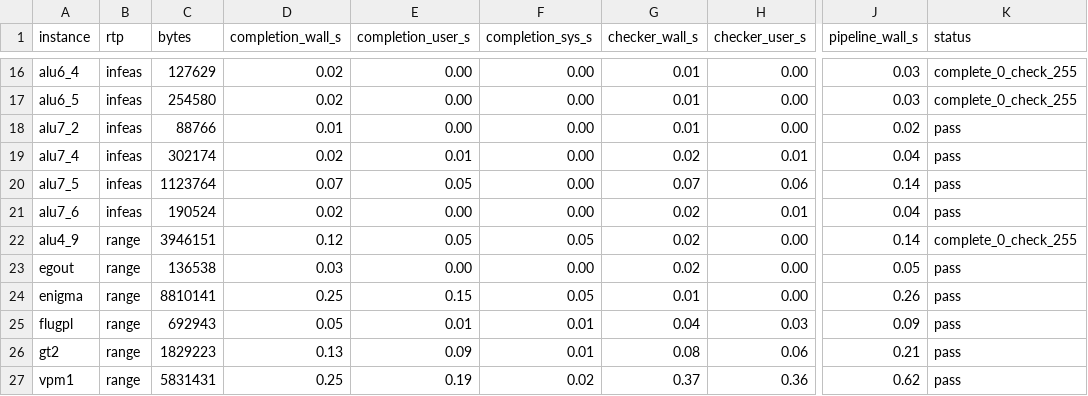
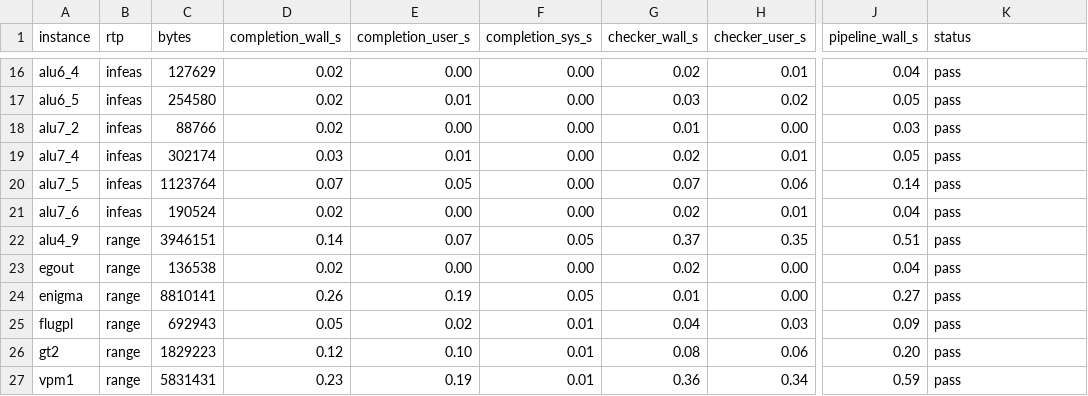
Before and after one commit to cruisesong7/LeanVIPR, a CSV file: benchmarks/results/cpp.csv, drawn as a sheet; only a part is shown, gaps mark what is left out; the diff covers the shown part only; the diff names each change by its address in the sheet, - before the commit and + after, or states it on an @@ line.

Commit message:
Update benchmark tables for Lean 4.35 and upstream viprchk 99eec19
Re-measured both pipelines on the current builds: LeanVIPR (Lean 4.35.0)
and the official viprcomp + viprchk at scipopt/vipr master 99eec19. All 26
certificates are accepted by both.

```diff
--- a/benchmarks/results/cpp.csv
+++ b/benchmarks/results/cpp.csv
-G16 (checker_wall_s): 0.01
+G16 (checker_wall_s): 0.02
-H16 (checker_user_s): 0.00
+H16 (checker_user_s): 0.01
-J16 (pipeline_wall_s): 0.03
+J16 (pipeline_wall_s): 0.04
-K16:K17 (status): complete_0_check_255
+K16:K17 (status): pass
-E17 (completion_user_s): 0.00
+E17 (completion_user_s): 0.01
-G17 (checker_wall_s): 0.01
+G17 (checker_wall_s): 0.03
-H17 (checker_user_s): 0.00
+H17 (checker_user_s): 0.02
-J17 (pipeline_wall_s): 0.03
+J17 (pipeline_wall_s): 0.05
-D18 (completion_wall_s): 0.01
+D18 (completion_wall_s): 0.02
-J18 (pipeline_wall_s): 0.02
+J18 (pipeline_wall_s): 0.03
-D19 (completion_wall_s): 0.02
+D19 (completion_wall_s): 0.03
-J19 (pipeline_wall_s): 0.04
+J19 (pipeline_wall_s): 0.05
-D22 (completion_wall_s): 0.12
+D22 (completion_wall_s): 0.14
-E22 (completion_user_s): 0.05
+E22 (completion_user_s): 0.07
-G22 (checker_wall_s): 0.02
+G22 (checker_wall_s): 0.37
-H22 (checker_user_s): 0.00
+H22 (checker_user_s): 0.35
-J22 (pipeline_wall_s): 0.14
+J22 (pipeline_wall_s): 0.51
-K22 (status): complete_0_check_255
+K22 (status): pass
-D23 (completion_wall_s): 0.03
+D23 (completion_wall_s): 0.02
-J23 (pipeline_wall_s): 0.05
+J23 (pipeline_wall_s): 0.04
-D24 (completion_wall_s): 0.25
+D24 (completion_wall_s): 0.26
-E24 (completion_user_s): 0.15
+E24 (completion_user_s): 0.19
-J24 (pipeline_wall_s): 0.26
+J24 (pipeline_wall_s): 0.27
-E25 (completion_user_s): 0.01
+E25 (completion_user_s): 0.02
-D26 (completion_wall_s): 0.13
+D26 (completion_wall_s): 0.12
-E26 (completion_user_s): 0.09
+E26 (completion_user_s): 0.10
-J26 (pipeline_wall_s): 0.21
+J26 (pipeline_wall_s): 0.20
-D27 (completion_wall_s): 0.25
+D27 (completion_wall_s): 0.23
-F27 (completion_sys_s): 0.02
+F27 (completion_sys_s): 0.01
-G27 (checker_wall_s): 0.37
+G27 (checker_wall_s): 0.36
-H27 (checker_user_s): 0.36
+H27 (checker_user_s): 0.34
-J27 (pipeline_wall_s): 0.62
+J27 (pipeline_wall_s): 0.59
```
Also changed, not shown: 43 edited cells elsewhere in this file, benchmarks/results/checker.csv, 2 other files.
